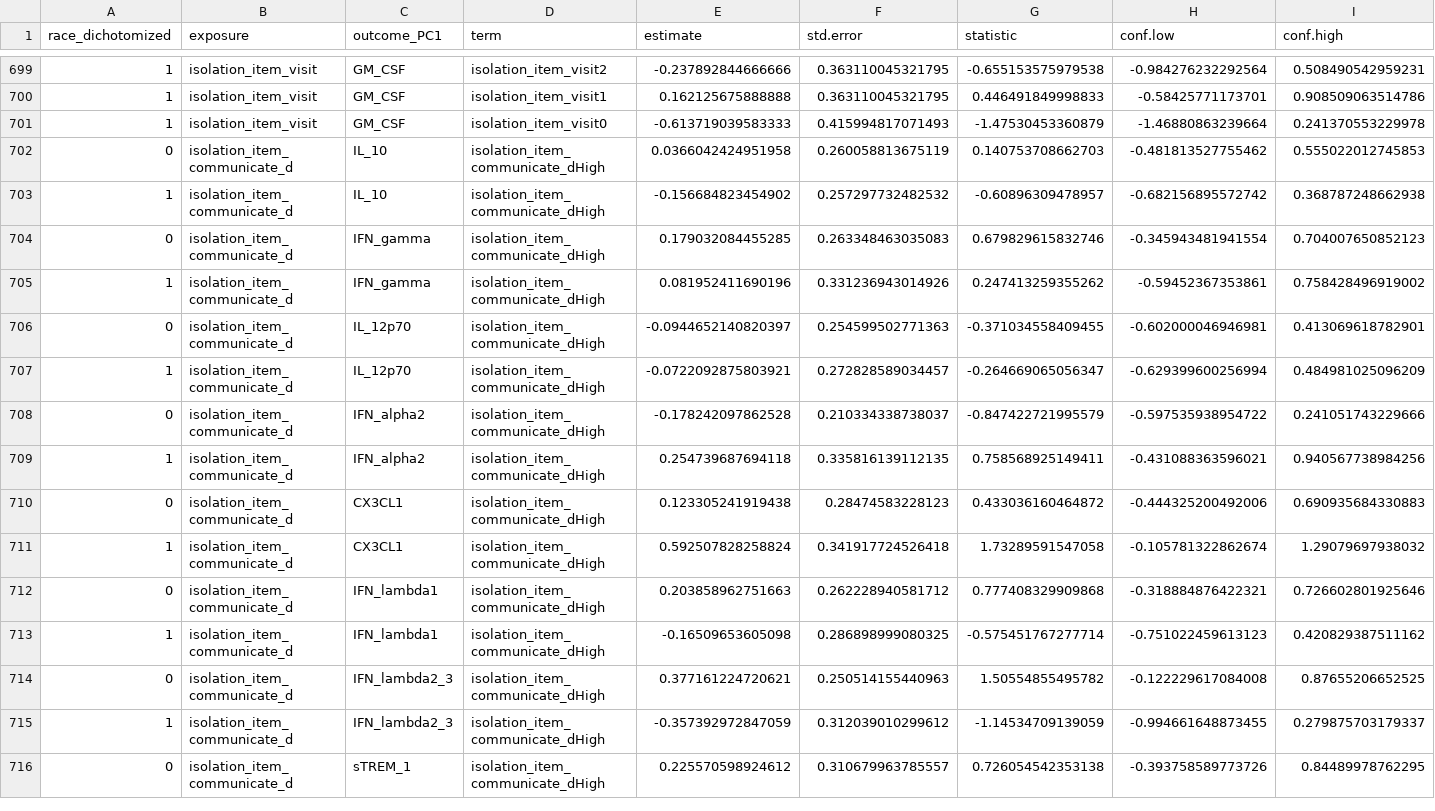
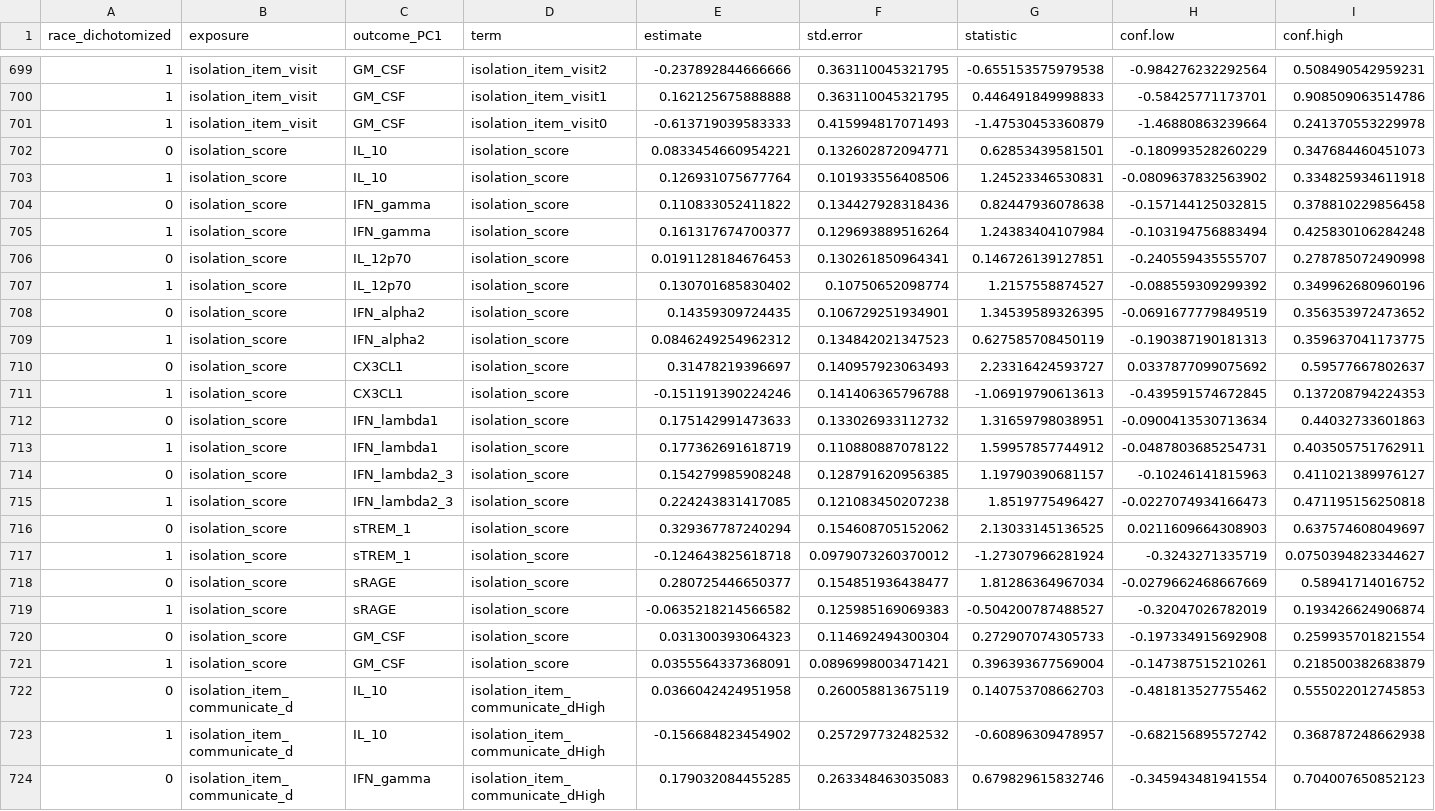
Before and after one commit to Colleen-Burke/Dissertation_Aim3_Repo, a CSV file: PC1top10_SLM_stratified_SLM_summary.csv, drawn as a sheet; only a part is shown, gaps mark what is left out; the shorter side is filled out with more unchanged rows; rows hold the shown columns only; the diff names each change by its address in the sheet, - before the commit and + after, or states it on an @@ line.

```diff
--- a/PC1top10_SLM_stratified_SLM_summary.csv
+++ b/PC1top10_SLM_stratified_SLM_summary.csv
+row 702: 0 | isolation_score | IL_10 | isolation_score | 0.0833454660954221 | 0.132602872094771 | 0.62853439581501 | -0.180993528260229 | 0.347684460451073
+row 703: 1 | isolation_score | IL_10 | isolation_score | 0.126931075677764 | 0.101933556408506 | 1.24523346530831 | -0.0809637832563902 | 0.334825934611918
+row 704: 0 | isolation_score | IFN_gamma | isolation_score | 0.110833052411822 | 0.134427928318436 | 0.82447936078638 | -0.157144125032815 | 0.378810229856458
+row 705: 1 | isolation_score | IFN_gamma | isolation_score | 0.161317674700377 | 0.129693889516264 | 1.24383404107984 | -0.103194756883494 | 0.425830106284248
+row 706: 0 | isolation_score | IL_12p70 | isolation_score | 0.0191128184676453 | 0.130261850964341 | 0.146726139127851 | -0.240559435555707 | 0.278785072490998
+row 707: 1 | isolation_score | IL_12p70 | isolation_score | 0.130701685830402 | 0.10750652098774 | 1.2157558874527 | -0.088559309299392 | 0.349962680960196
+row 708: 0 | isolation_score | IFN_alpha2 | isolation_score | 0.14359309724435 | 0.106729251934901 | 1.34539589326395 | -0.0691677779849519 | 0.356353972473652
+row 709: 1 | isolation_score | IFN_alpha2 | isolation_score | 0.0846249254962312 | 0.134842021347523 | 0.627585708450119 | -0.190387190181313 | 0.359637041173775
+row 710: 0 | isolation_score | CX3CL1 | isolation_score | 0.31478219396697 | 0.140957923063493 | 2.23316424593727 | 0.0337877099075692 | 0.59577667802637
+row 711: 1 | isolation_score | CX3CL1 | isolation_score | -0.151191390224246 | 0.141406365796788 | -1.06919790613613 | -0.439591574672845 | 0.137208794224353
+row 712: 0 | isolation_score | IFN_lambda1 | isolation_score | 0.175142991473633 | 0.133026933112732 | 1.31659798038951 | -0.0900413530713634 | 0.44032733601863
+row 713: 1 | isolation_score | IFN_lambda1 | isolation_score | 0.177362691618719 | 0.110880887078122 | 1.59957857744912 | -0.0487803685254731 | 0.403505751762911
+row 714: 0 | isolation_score | IFN_lambda2_3 | isolation_score | 0.154279985908248 | 0.128791620956385 | 1.19790390681157 | -0.10246141815963 | 0.411021389976127
+row 715: 1 | isolation_score | IFN_lambda2_3 | isolation_score | 0.224243831417085 | 0.121083450207238 | 1.8519775496427 | -0.0227074934166473 | 0.471195156250818
+row 716: 0 | isolation_score | sTREM_1 | isolation_score | 0.329367787240294 | 0.154608705152062 | 2.13033145136525 | 0.0211609664308903 | 0.637574608049697
+row 717: 1 | isolation_score | sTREM_1 | isolation_score | -0.124643825618718 | 0.0979073260370012 | -1.27307966281924 | -0.3243271335719 | 0.0750394823344627
+row 718: 0 | isolation_score | sRAGE | isolation_score | 0.280725446650377 | 0.154851936438477 | 1.81286364967034 | -0.0279662468667669 | 0.58941714016752
+row 719: 1 | isolation_score | sRAGE | isolation_score | -0.0635218214566582 | 0.125985169069383 | -0.504200787488527 | -0.32047026782019 | 0.193426624906874
+row 720: 0 | isolation_score | GM_CSF | isolation_score | 0.031300393064323 | 0.114692494300304 | 0.272907074305733 | -0.197334915692908 | 0.259935701821554
+row 721: 1 | isolation_score | GM_CSF | isolation_score | 0.0355564337368091 | 0.0896998003471421 | 0.396393677569004 | -0.147387515210261 | 0.218500382683879
```
Also changed, not shown: PC1top10_SLM_summary.csv, PC2top10_SLM_stratified_SLM_summary.csv, 9 other files.
